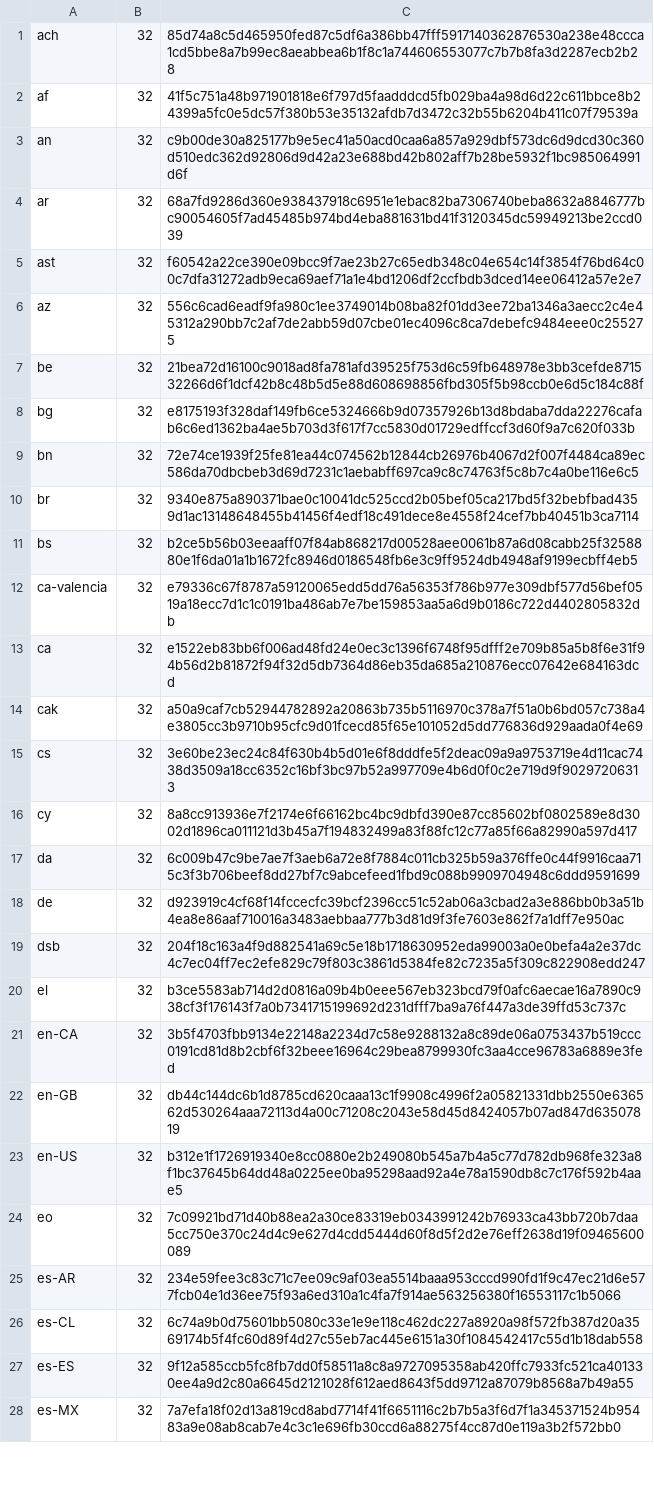
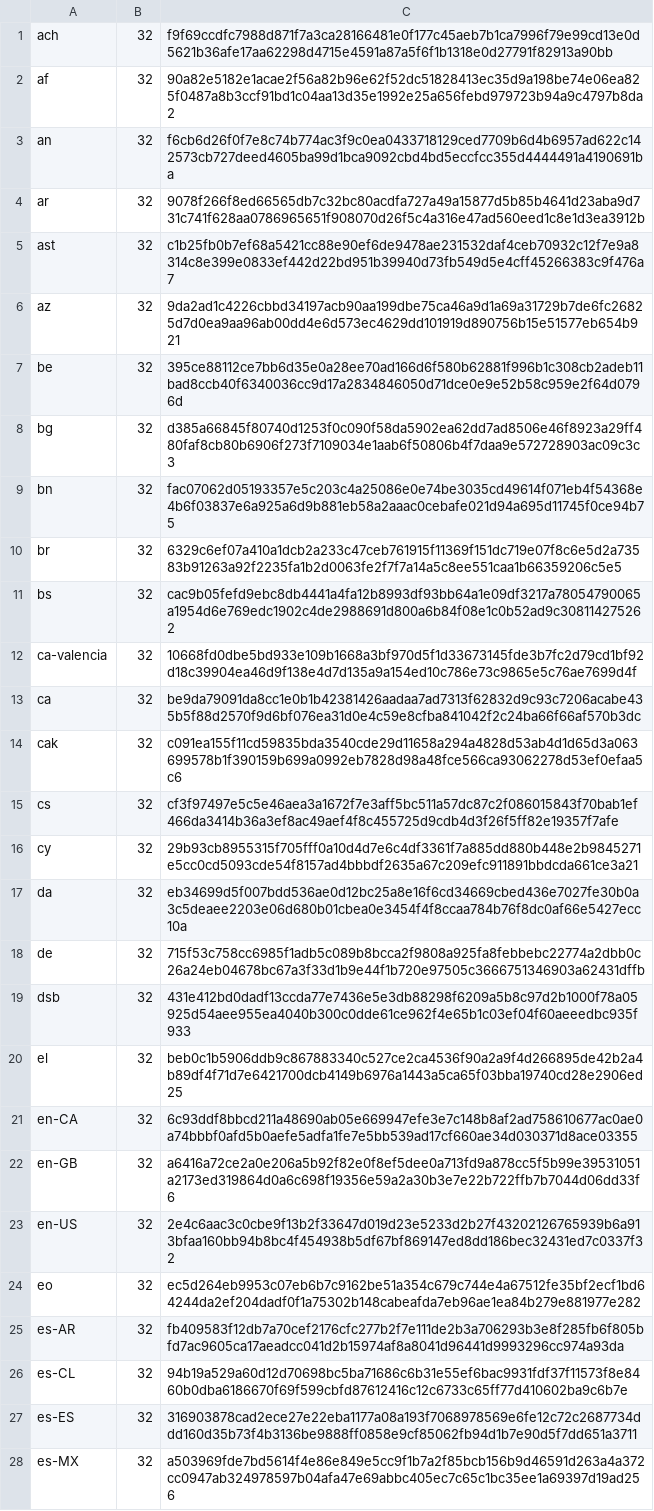
Before and after one commit to mkevenaar/chocolatey-packages, a CSV file: automatic/firefox/tools/LanguageChecksums.csv, drawn as a sheet; only a part is shown; the diff covers the shown part only; the diff names each change by its address in the sheet, - before the commit and + after, or states it on an @@ line.

Commit message:
AU: 1 updated - firefox-dev [skip ci] https://gist.github.com/675e3f672bda54270f8d7f5415f9374d/5345aaa721e378e05c8c9c3a6de69ff67baff117

```diff
--- a/automatic/firefox/tools/LanguageChecksums.csv
+++ b/automatic/firefox/tools/LanguageChecksums.csv
-C1: 85d74a8c5d465950fed87c5df6a386bb47fff5917140362876530a238e48ccca1cd5bbe8a7b99ec8aeabbea6b1f8c1a744606553077c7b7b8fa3d2287ecb2b28
+C1: f9f69ccdfc7988d871f7a3ca28166481e0f177c45aeb7b1ca7996f79e99cd13e0d5621b36afe17aa62298d4715e4591a87a5f6f1b1318e0d27791f82913a90bb
-C2: 41f5c751a48b971901818e6f797d5faadddcd5fb029ba4a98d6d22c611bbce8b24399a5fc0e5dc57f380b53e35132afdb7d3472c32b55b6204b411c07f79539a
+C2: 90a82e5182e1acae2f56a82b96e62f52dc51828413ec35d9a198be74e06ea825f0487a8b3ccf91bd1c04aa13d35e1992e25a656febd979723b94a9c4797b8da2
-C3: c9b00de30a825177b9e5ec41a50acd0caa6a857a929dbf573dc6d9dcd30c360d510edc362d92806d9d42a23e688bd42b802aff7b28be5932f1bc985064991d6f
+C3: f6cb6d26f0f7e8c74b774ac3f9c0ea0433718129ced7709b6d4b6957ad622c142573cb727deed4605ba99d1bca9092cbd4bd5eccfcc355d4444491a4190691ba
-C4: 68a7fd9286d360e938437918c6951e1ebac82ba7306740beba8632a8846777bc90054605f7ad45485b974bd4eba881631bd41f3120345dc59949213be2ccd039
+C4: 9078f266f8ed66565db7c32bc80acdfa727a49a15877d5b85b4641d23aba9d731c741f628aa0786965651f908070d26f5c4a316e47ad560eed1c8e1d3ea3912b
-C5: f60542a22ce390e09bcc9f7ae23b27c65edb348c04e654c14f3854f76bd64c00c7dfa31272adb9eca69aef71a1e4bd1206df2ccfbdb3dced14ee06412a57e2e7
+C5: c1b25fb0b7ef68a5421cc88e90ef6de9478ae231532daf4ceb70932c12f7e9a8314c8e399e0833ef442d22bd951b39940d73fb549d5e4cff45266383c9f476a7
-C6: 556c6cad6eadf9fa980c1ee3749014b08ba82f01dd3ee72ba1346a3aecc2c4e45312a290bb7c2af7de2abb59d07cbe01ec4096c8ca7debefc9484eee0c255275
+C6: 9da2ad1c4226cbbd34197acb90aa199dbe75ca46a9d1a69a31729b7de6fc26825d7d0ea9aa96ab00dd4e6d573ec4629dd101919d890756b15e51577eb654b921
-C7: 21bea72d16100c9018ad8fa781afd39525f753d6c59fb648978e3bb3cefde871532266d6f1dcf42b8c48b5d5e88d608698856fbd305f5b98ccb0e6d5c184c88f
+C7: 395ce88112ce7bb6d35e0a28ee70ad166d6f580b62881f996b1c308cb2adeb11bad8ccb40f6340036cc9d17a2834846050d71dce0e9e52b58c959e2f64d0796d
-C8: e8175193f328daf149fb6ce5324666b9d07357926b13d8bdaba7dda22276cafab6c6ed1362ba4ae5b703d3f617f7cc5830d01729edffccf3d60f9a7c620f033b
+C8: d385a66845f80740d1253f0c090f58da5902ea62dd7ad8506e46f8923a29ff480faf8cb80b6906f273f7109034e1aab6f50806b4f7daa9e572728903ac09c3c3
-C9: 72e74ce1939f25fe81ea44c074562b12844cb26976b4067d2f007f4484ca89ec586da70dbcbeb3d69d7231c1aebabff697ca9c8c74763f5c8b7c4a0be116e6c5
+C9: fac07062d05193357e5c203c4a25086e0e74be3035cd49614f071eb4f54368e4b6f03837e6a925a6d9b881eb58a2aaac0cebafe021d94a695d11745f0ce94b75
-C10: 9340e875a890371bae0c10041dc525ccd2b05bef05ca217bd5f32bebfbad4359d1ac13148648455b41456f4edf18c491dece8e4558f24cef7bb40451b3ca7114
+C10: 6329c6ef07a410a1dcb2a233c47ceb761915f11369f151dc719e07f8c6e5d2a73583b91263a92f2235fa1b2d0063fe2f7f7a14a5c8ee551caa1b66359206c5e5
-C11: b2ce5b56b03eeaaff07f84ab868217d00528aee0061b87a6d08cabb25f3258880e1f6da01a1b1672fc8946d0186548fb6e3c9ff9524db4948af9199ecbff4eb5
+C11: cac9b05fefd9ebc8db4441a4fa12b8993df93bb64a1e09df3217a78054790065a1954d6e769edc1902c4de2988691d800a6b84f08e1c0b52ad9c308114275262
-C12: e79336c67f8787a59120065edd5dd76a56353f786b977e309dbf577d56bef0519a18ecc7d1c1c0191ba486ab7e7be159853aa5a6d9b0186c722d4402805832db
+C12: 10668fd0dbe5bd933e109b1668a3bf970d5f1d33673145fde3b7fc2d79cd1bf92d18c39904ea46d9f138e4d7d135a9a154ed10c786e73c9865e5c76ae7699d4f
-C13: e1522eb83bb6f006ad48fd24e0ec3c1396f6748f95dfff2e709b85a5b8f6e31f94b56d2b81872f94f32d5db7364d86eb35da685a210876ecc07642e684163dcd
+C13: be9da79091da8cc1e0b1b42381426aadaa7ad7313f62832d9c93c7206acabe435b5f88d2570f9d6bf076ea31d0e4c59e8cfba841042f2c24ba66f66af570b3dc
-C14: a50a9caf7cb52944782892a20863b735b5116970c378a7f51a0b6bd057c738a4e3805cc3b9710b95cfc9d01fcecd85f65e101052d5dd776836d929aada0f4e69
+C14: c091ea155f11cd59835bda3540cde29d11658a294a4828d53ab4d1d65d3a063699578b1f390159b699a0992eb7828d98a48fce566ca93062278d53ef0efaa5c6
-C15: 3e60be23ec24c84f630b4b5d01e6f8dddfe5f2deac09a9a9753719e4d11cac7438d3509a18cc6352c16bf3bc97b52a997709e4b6d0f0c2e719d9f90297206313
+C15: cf3f97497e5c5e46aea3a1672f7e3aff5bc511a57dc87c2f086015843f70bab1ef466da3414b36a3ef8ac49aef4f8c455725d9cdb4d3f26f5ff82e19357f7afe
-C16: 8a8cc913936e7f2174e6f66162bc4bc9dbfd390e87cc85602bf0802589e8d3002d1896ca011121d3b45a7f194832499a83f88fc12c77a85f66a82990a597d417
+C16: 29b93cb8955315f705fff0a10d4d7e6c4df3361f7a885dd880b448e2b9845271e5cc0cd5093cde54f8157ad4bbbdf2635a67c209efc911891bbdcda661ce3a21
-C17: 6c009b47c9be7ae7f3aeb6a72e8f7884c011cb325b59a376ffe0c44f9916caa715c3f3b706beef8dd27bf7c9abcefeed1fbd9c088b9909704948c6ddd9591699
+C17: eb34699d5f007bdd536ae0d12bc25a8e16f6cd34669cbed436e7027fe30b0a3c5deaee2203e06d680b01cbea0e3454f4f8ccaa784b76f8dc0af66e5427ecc10a
-C18: d923919c4cf68f14fccecfc39bcf2396cc51c52ab06a3cbad2a3e886bb0b3a51b4ea8e86aaf710016a3483aebbaa777b3d81d9f3fe7603e862f7a1dff7e950ac
+C18: 715f53c758cc6985f1adb5c089b8bcca2f9808a925fa8febbebc22774a2dbb0c26a24eb04678bc67a3f33d1b9e44f1b720e97505c3666751346903a62431dffb
-C19: 204f18c163a4f9d882541a69c5e18b1718630952eda99003a0e0befa4a2e37dc4c7ec04ff7ec2efe829c79f803c3861d5384fe82c7235a5f309c822908edd247
+C19: 431e412bd0dadf13ccda77e7436e5e3db88298f6209a5b8c97d2b1000f78a05925d54aee955ea4040b300c0dde61ce962f4e65b1c03ef04f60aeeedbc935f933
-C20: b3ce5583ab714d2d0816a09b4b0eee567eb323bcd79f0afc6aecae16a7890c938cf3f176143f7a0b7341715199692d231dfff7ba9a76f447a3de39ffd53c737c
+C20: beb0c1b5906ddb9c867883340c527ce2ca4536f90a2a9f4d266895de42b2a4b89df4f71d7e6421700dcb4149b6976a1443a5ca65f03bba19740cd28e2906ed25
-C21: 3b5f4703fbb9134e22148a2234d7c58e9288132a8c89de06a0753437b519ccc0191cd81d8b2cbf6f32beee16964c29bea8799930fc3aa4cce96783a6889e3fed
+C21: 6c93ddf8bbcd211a48690ab05e669947efe3e7c148b8af2ad758610677ac0ae0a74bbbf0afd5b0aefe5adfa1fe7e5bb539ad17cf660ae34d030371d8ace03355
-C22: db44c144dc6b1d8785cd620caaa13c1f9908c4996f2a05821331dbb2550e636562d530264aaa72113d4a00c71208c2043e58d45d8424057b07ad847d63507819
+C22: a6416a72ce2a0e206a5b92f82e0f8ef5dee0a713fd9a878cc5f5b99e39531051a2173ed319864d0a6c698f19356e59a2a30b3e7e22b722ffb7b7044d06dd33f6
-C23: b312e1f1726919340e8cc0880e2b249080b545a7b4a5c77d782db968fe323a8f1bc37645b64dd48a0225ee0ba95298aad92a4e78a1590db8c7c176f592b4aae5
+C23: 2e4c6aac3c0cbe9f13b2f33647d019d23e5233d2b27f43202126765939b6a913bfaa160bb94b8bc4f454938b5df67bf869147ed8dd186bec32431ed7c0337f32
-C24: 7c09921bd71d40b88ea2a30ce83319eb0343991242b76933ca43bb720b7daa5cc750e370c24d4c9e627d4cdd5444d60f8d5f2d2e76eff2638d19f09465600089
+C24: ec5d264eb9953c07eb6b7c9162be51a354c679c744e4a67512fe35bf2ecf1bd64244da2ef204dadf0f1a75302b148cabeafda7eb96ae1ea84b279e881977e282
-C25: 234e59fee3c83c71c7ee09c9af03ea5514baaa953cccd990fd1f9c47ec21d6e577fcb04e1d36ee75f93a6ed310a1c4fa7f914ae563256380f16553117c1b5066
+C25: fb409583f12db7a70cef2176cfc277b2f7e111de2b3a706293b3e8f285fb6f805bfd7ac9605ca17aeadcc041d2b15974af8a8041d96441d9993296cc974a93da
-C26: 6c74a9b0d75601bb5080c33e1e9e118c462dc227a8920a98f572fb387d20a3569174b5f4fc60d89f4d27c55eb7ac445e6151a30f1084542417c55d1b18dab558
+C26: 94b19a529a60d12d70698bc5ba71686c6b31e55ef6bac9931fdf37f11573f8e8460b0dba6186670f69f599cbfd87612416c12c6733c65ff77d410602ba9c6b7e
-C27: 9f12a585ccb5fc8fb7dd0f58511a8c8a9727095358ab420ffc7933fc521ca401330ee4a9d2c80a6645d2121028f612aed8643f5dd9712a87079b8568a7b49a55
+C27: 316903878cad2ece27e22eba1177a08a193f7068978569e6fe12c72c2687734ddd160d35b73f4b3136be9888ff0858e9cf85062fb94d1b7e90d5f7dd651a3711
-C28: 7a7efa18f02d13a819cd8abd7714f41f6651116c2b7b5a3f6d7f1a345371524b95483a9e08ab8cab7e4c3c1e696fb30ccd6a88275f4cc87d0e119a3b2f572bb0
+C28: a503969fde7bd5614f4e86e849e5cc9f1b7a2f85bcb156b9d46591d263a4a372cc0947ab324978597b04afa47e69abbc405ec7c65c1bc35ee1a69397d19ad256
```
Also changed, not shown: 164 edited cells elsewhere in this file, 3 other files.
